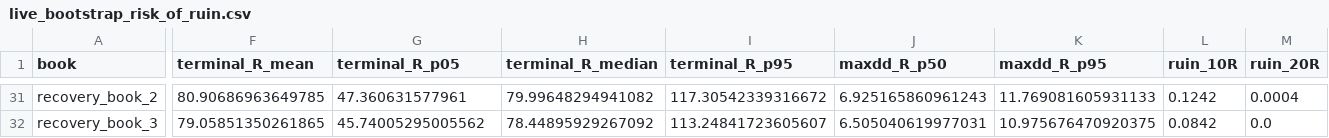
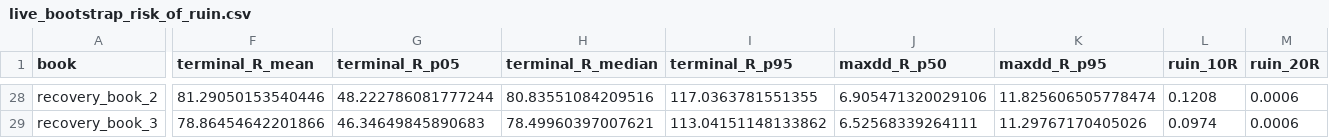
Before and after one commit to EricOsas/Portfolio-Research, a CSV file: Normalized-Live/MT5/reports/live_bootstrap_risk_of_ruin.csv, drawn as a sheet; only a part is shown, gaps mark what is left out; addresses are those after the commit; the diff covers the shown part only; the diff names each change by its address in the sheet, - before the commit and + after, or states it on an @@ line.

```diff
--- a/Normalized-Live/MT5/reports/live_bootstrap_risk_of_ruin.csv
+++ b/Normalized-Live/MT5/reports/live_bootstrap_risk_of_ruin.csv
-F28 (terminal_R_mean): 80.90686963649785
+F28 (terminal_R_mean): 81.29050153540446
-G28 (terminal_R_p05): 47.360631577961
+G28 (terminal_R_p05): 48.222786081777244
-H28 (terminal_R_median): 79.99648294941082
+H28 (terminal_R_median): 80.83551084209516
-I28 (terminal_R_p95): 117.30542339316672
+I28 (terminal_R_p95): 117.0363781551355
-J28 (maxdd_R_p50): 6.925165860961243
+J28 (maxdd_R_p50): 6.905471320029106
-K28 (maxdd_R_p95): 11.769081605931133
+K28 (maxdd_R_p95): 11.825606505778474
-L28 (ruin_10R): 0.1242
+L28 (ruin_10R): 0.1208
-M28 (ruin_20R): 0.0004
+M28 (ruin_20R): 0.0006
-F29 (terminal_R_mean): 79.05851350261865
+F29 (terminal_R_mean): 78.86454642201866
-G29 (terminal_R_p05): 45.74005295005562
+G29 (terminal_R_p05): 46.34649845890683
-H29 (terminal_R_median): 78.44895929267092
+H29 (terminal_R_median): 78.49960397007621
-I29 (terminal_R_p95): 113.24841723605607
+I29 (terminal_R_p95): 113.04151148133862
-J29 (maxdd_R_p50): 6.505040619977031
+J29 (maxdd_R_p50): 6.52568339264111
-K29 (maxdd_R_p95): 10.975676470920375
+K29 (maxdd_R_p95): 11.29767170405026
-L29 (ruin_10R): 0.0842
+L29 (ruin_10R): 0.0974
-M29 (ruin_20R): 0.0
+M29 (ruin_20R): 0.0006
```
Also changed, not shown: 3 removed rows and 29 edited cells elsewhere in this file, Normalized-Live/MT5/reports/category_book_metrics.csv, 23 other files.
